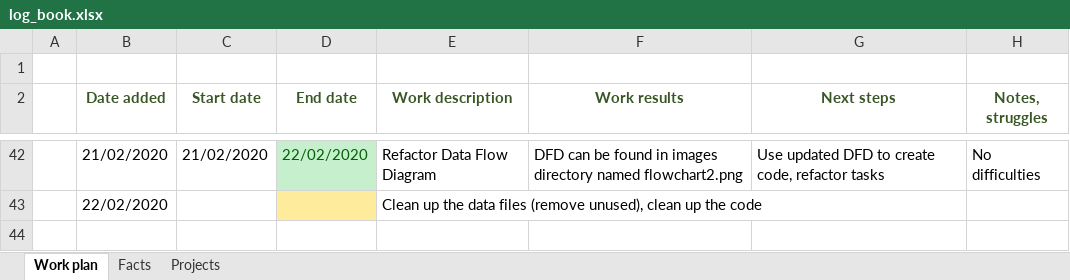
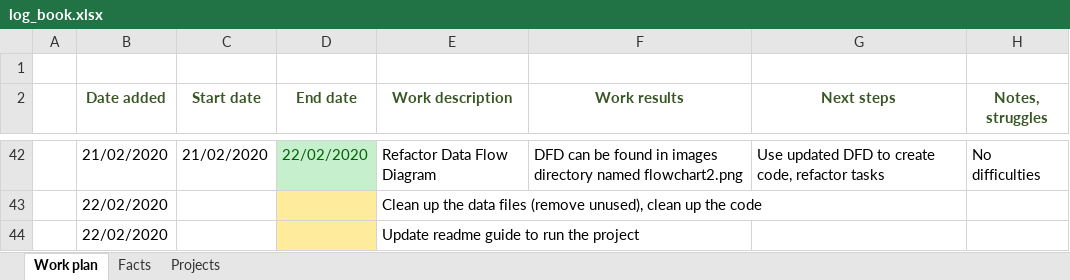
Before and after one commit to armandasalmd/big-data, an Excel workbook: log_book.xlsx, sheet Work plan, drawn as a sheet; only a part is shown, gaps mark what is left out; values as stored, in another font and other column widths than the file's, no borders; the diff names each change by its address in the sheet, - before the commit and + after, or states it on an @@ line.

```diff
--- a/log_book.xlsx (sheet Work plan)
+++ b/log_book.xlsx (sheet Work plan)
+row 44:  | 22/02/2020 |  |  | Update readme guide to run the project
```
Also changed, not shown: 3 other files.
